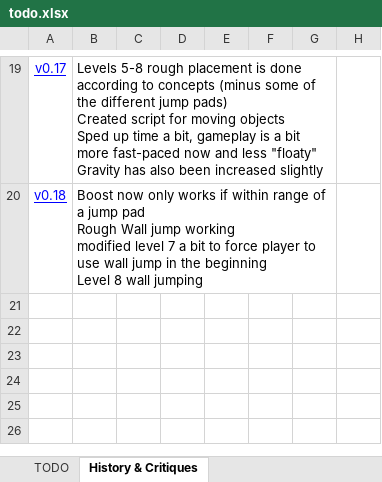
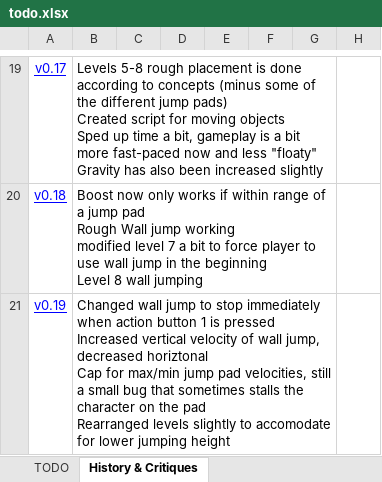
Before and after one commit to rayjohannessen/see-saw-unity, an Excel workbook: trunk/see-saw-unity/Docs/todo.xlsx, sheet History & Critiques, drawn as a sheet; only a part is shown, gaps mark what is left out; values as stored, in another font and other column widths than the file's, no borders; ↵ is a line break in a cell; the diff names each change by its address in the sheet, - before the commit and + after, or states it on an @@ line.

Commit message:
version 0.19 - better wall jump

```diff
--- a/trunk/see-saw-unity/Docs/todo.xlsx (sheet History & Critiques)
+++ b/trunk/see-saw-unity/Docs/todo.xlsx (sheet History & Critiques)
+row 21: v0.19 | Changed wall jump to stop immediately when action button 1 is pressed ↵ Increased vertical velocity of wall jump, decreased horiztonal ↵ Cap for max/min jump pad velocities, still a small bug that sometimes stalls the character on the pad ↵ Rearranged levels slightly to accomodate for lower jumping height
```
Also changed, not shown: 48 other files.
